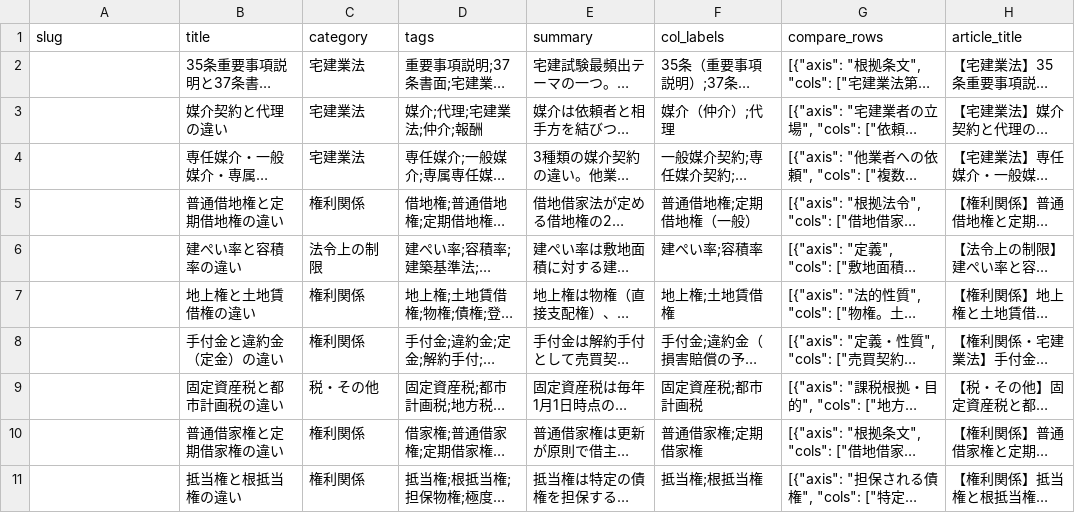
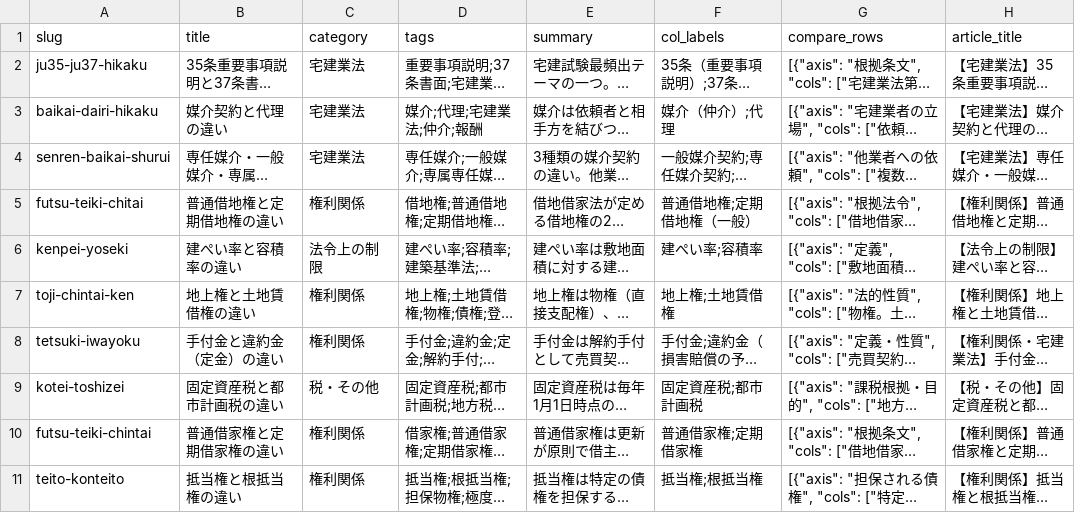
Before and after one commit to takkenshiken2026-sudo/takken-master, a CSV file: data/comparisons.csv, drawn as a sheet; only a part is shown; long unchanged cells end in …; the diff names each change by its address in the sheet, - before the commit and + after, or states it on an @@ line.

```diff
--- a/data/comparisons.csv
+++ b/data/comparisons.csv
-A2 (slug): (empty)
+A2 (slug): ju35-ju37-hikaku
-A3 (slug): (empty)
+A3 (slug): baikai-dairi-hikaku
-A4 (slug): (empty)
+A4 (slug): senren-baikai-shurui
-A5 (slug): (empty)
+A5 (slug): futsu-teiki-chitai
-A6 (slug): (empty)
+A6 (slug): kenpei-yoseki
-A7 (slug): (empty)
+A7 (slug): toji-chintai-ken
-A8 (slug): (empty)
+A8 (slug): tetsuki-iwayoku
-A9 (slug): (empty)
+A9 (slug): kotei-toshizei
-A10 (slug): (empty)
+A10 (slug): futsu-teiki-chintai
-A11 (slug): (empty)
+A11 (slug): teito-konteito
```
Also changed, not shown: data/numbers.csv, 22 other files.
